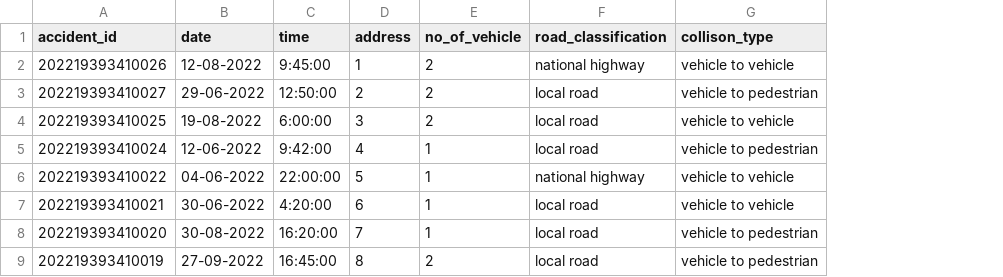
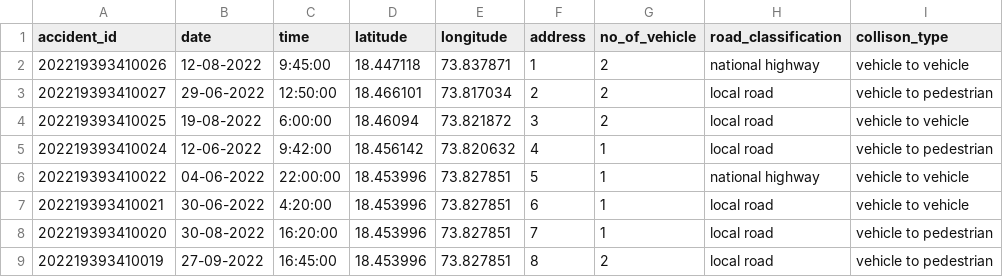
Before and after one commit to Aviii17/accident-prediction-model, a CSV file: public/data.csv, drawn as a sheet; only a part is shown; the diff names each change by its address in the sheet, - before the commit and + after, or states it on an @@ line.

```diff
--- a/public/data.csv
+++ b/public/data.csv
+column D (latitude), rows 2-9: 18.447118 | 18.466101 | 18.46094 | 18.456142 | 18.453996 | 18.453996 | 18.453996 | 18.453996
+column E (longitude), rows 2-9: 73.837871 | 73.817034 | 73.821872 | 73.820632 | 73.827851 | 73.827851 | 73.827851 | 73.827851
```
Also changed, not shown: 2 other files.
